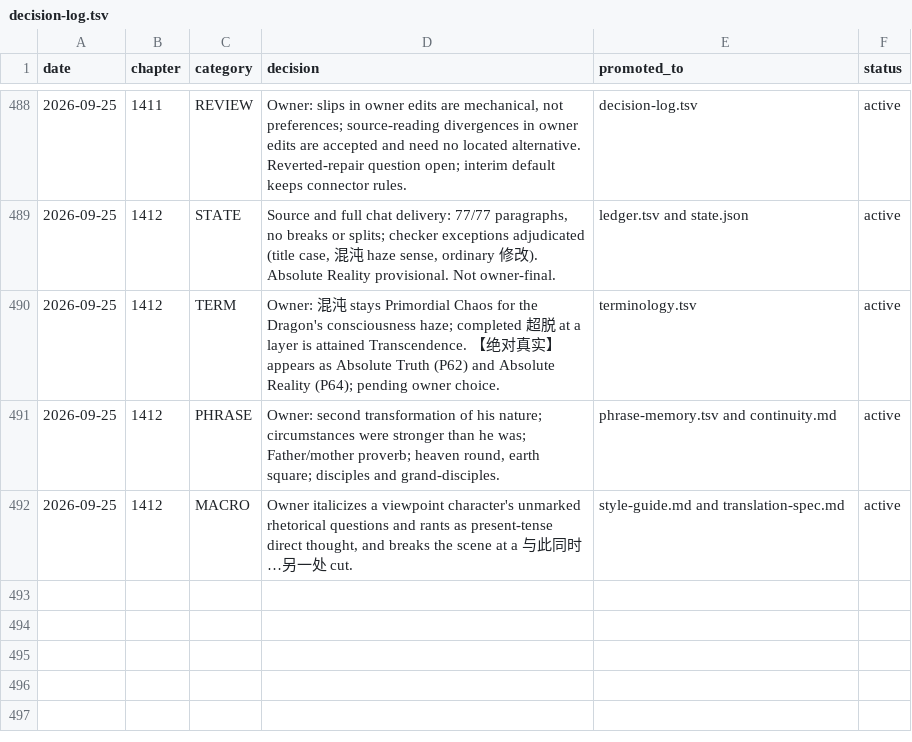
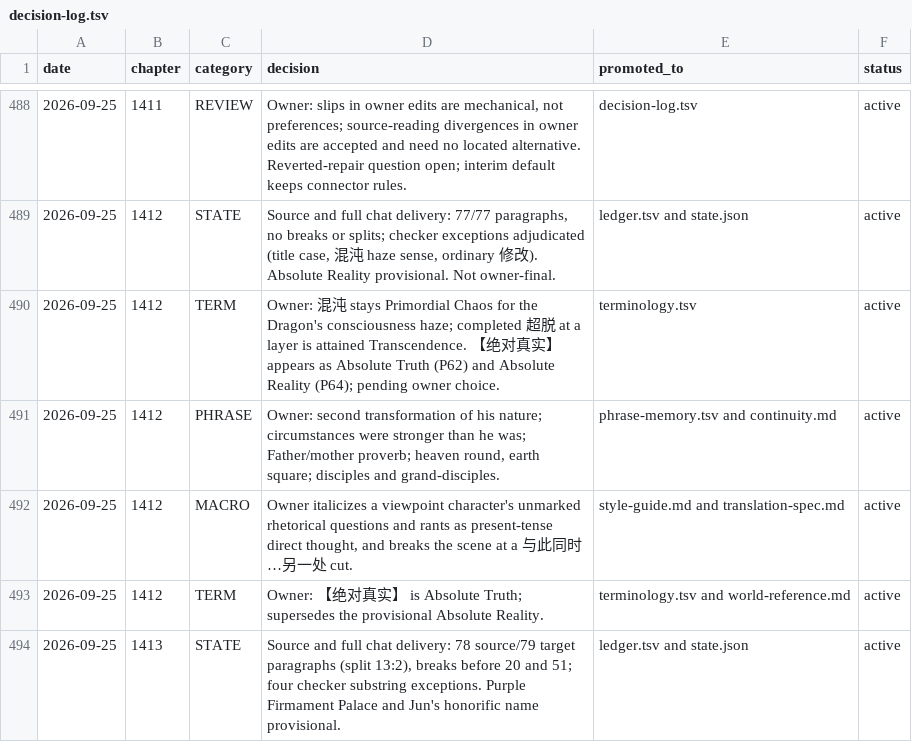
Before and after one commit to RoyUnconquerable/Translation, a TSV file: chatgpt/reference/decision-log.tsv, drawn as a sheet; only a part is shown, gaps mark what is left out.

```diff
--- a/chatgpt/reference/decision-log.tsv
+++ b/chatgpt/reference/decision-log.tsv
@@ -492 +492,3 @@ date	chapter	category	decision	promoted_to	status
 2026-09-25	1412	MACRO	Owner italicizes a viewpoint character's unmarked rhetorical questions and rants as present-tense direct thought, and breaks the scene at a 与此同时…另一处 cut.	style-guide.md and translation-spec.md	active
+2026-09-25	1412	TERM	Owner: 【绝对真实】 is Absolute Truth; supersedes the provisional Absolute Reality.	terminology.tsv and world-reference.md	active
+2026-09-25	1413	STATE	Source and full chat delivery: 78 source/79 target paragraphs (split 13:2), breaks before 20 and 51; four checker substring exceptions. Purple Firmament Palace and Jun's honorific name provisional.	ledger.tsv and state.json	active
```
Also changed, not shown: chatgpt/chapters/ledger.tsv, chatgpt/glossary/terminology.tsv, 2 other files.
